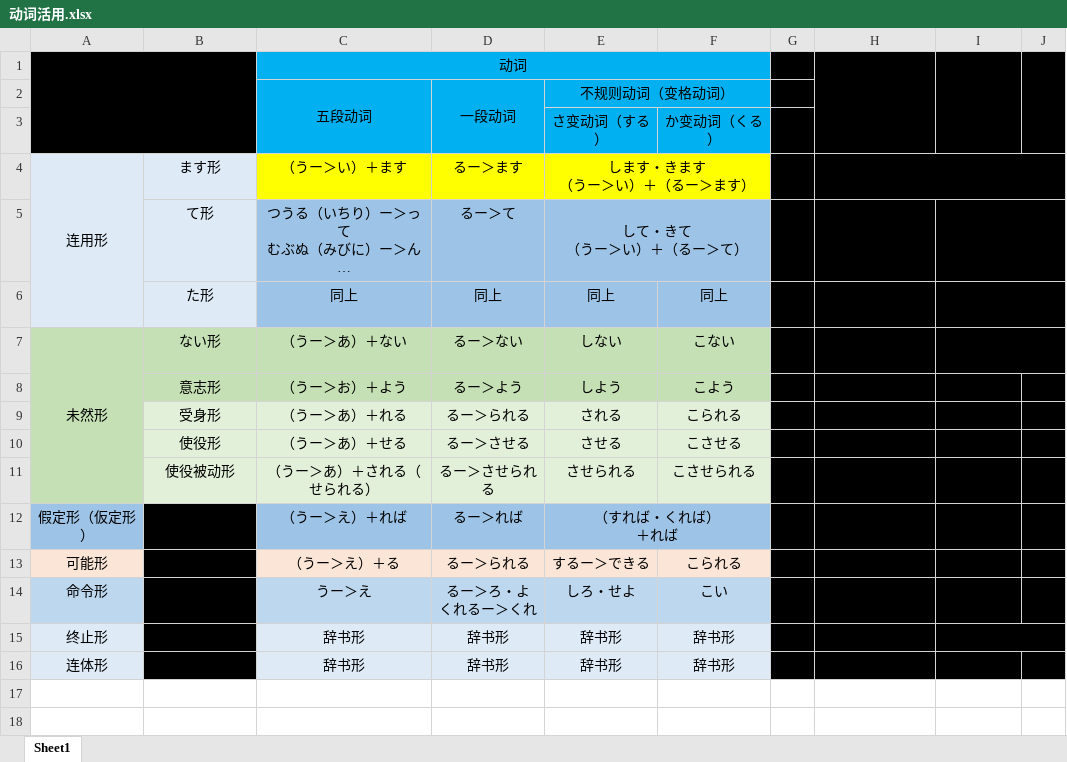
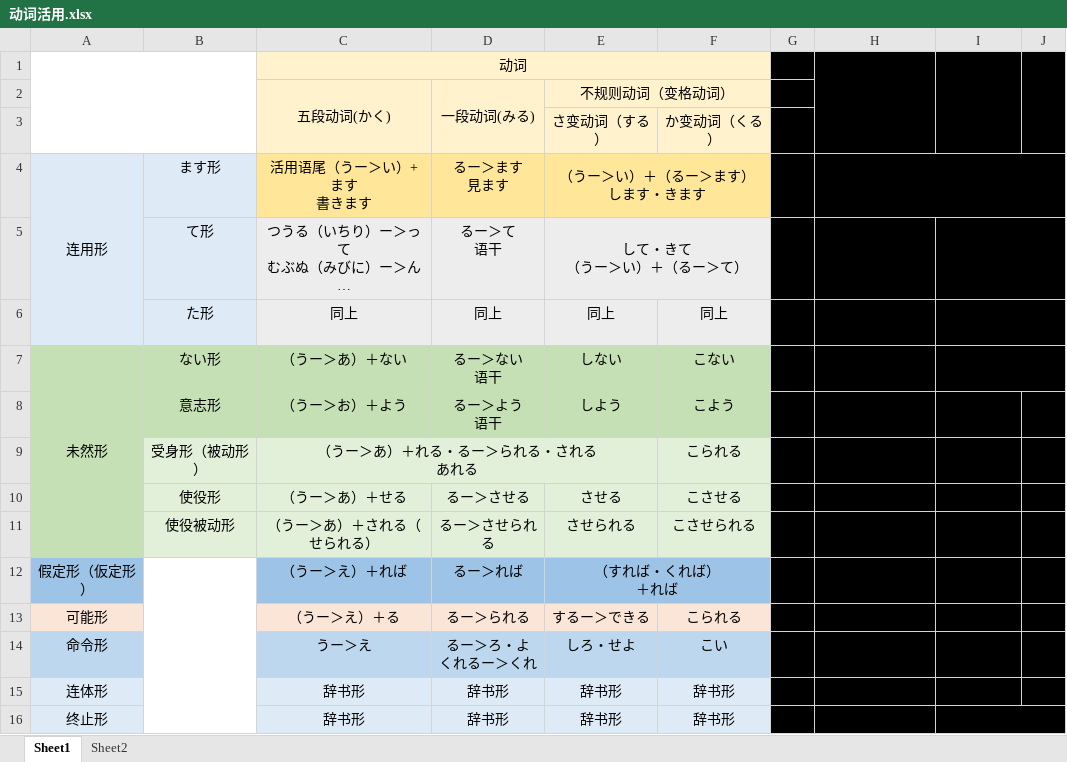
Before and after one commit to wangpiqi/JapaneseLearn, an Excel workbook: 语法/动词活用.xlsx, sheet Sheet1, drawn as a sheet; long unchanged cells end in …; values as stored, in another font and other column widths than the file's, no borders; removed rows and columns are numbered as before the commit, all else as after; ↵ is a line break in a cell; the diff names each change by its address in the sheet, - before the commit and + after, or states it on an @@ line.

```diff
--- a/语法/动词活用.xlsx (sheet Sheet1)
+++ b/语法/动词活用.xlsx (sheet Sheet1)
+sheet tab: Sheet2
-A1:B3 fill: #000000
+A1:B3 fill: none
-C1:F3 fill: #00B0F0
+C1:F3 fill: #FFF2CC
-C2 (活用语尾（うー＞い）+ます 書きます): 五段动词
+C2 (活用语尾（うー＞い）+ます 書きます): 五段动词(かく)
-D2 (るー＞ます 見ます): 一段动词
+D2 (るー＞ます 見ます): 一段动词(みる)
-C4: （うー＞い）＋ます
+C4: 活用语尾（うー＞い）+ます ↵ 書きます
-C4:F4 fill: #FFFF00
+C4:F4 fill: #FFE699
-D4: るー＞ます
+D4: るー＞ます ↵ 見ます
-E4: します・きます ↵ （うー＞い）＋（るー＞ます）
+E4: （うー＞い）＋（るー＞ます） ↵ します・きます
-C5:F6 fill: #9DC3E6
+C5:F6 fill: #EDEDED
-D5 (るー＞ます 見ます): るー＞て
+D5 (るー＞ます 見ます): るー＞て ↵ 语干
-D7 (るー＞ます 見ます): るー＞ない
+D7 (るー＞ます 見ます): るー＞ない ↵ 语干
-D8 (るー＞ます 見ます): るー＞よう
+D8 (るー＞ます 見ます): るー＞よう ↵ 语干
-row 9:  | 受身形 | （うー＞あ）＋れる | るー＞られる | される | こられる
+row 9:  | 受身形（被动形） | （うー＞あ）＋れる・るー＞られる・される ↵ あれる |  |  | こられる
-B12:B14 fill: #000000
+B12:B14 fill: none
+B12:B16 merged
@@ row 16 moved to row 15: 连体形 @@
-B16 fill: #000000
+B16 fill: none
```
Also changed, not shown: 3 other files.
